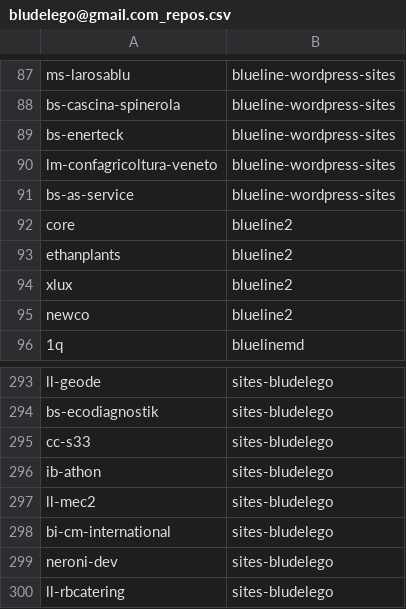
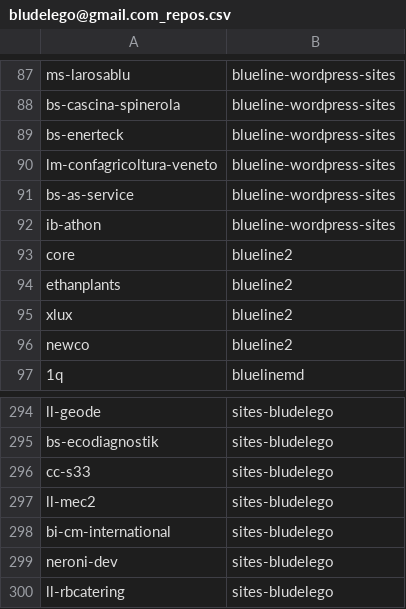
Before and after one commit to seriiserii825/py-bitbucket, a CSV file: bludelego@gmail.com_repos.csv, drawn as a sheet; only a part is shown, gaps mark what is left out; removed rows and columns are numbered as before the commit, all else as after; the diff names each change by its address in the sheet, - before the commit and + after, or states it on an @@ line.

Commit message:
feat:                new repo

```diff
--- a/bludelego@gmail.com_repos.csv
+++ b/bludelego@gmail.com_repos.csv
+row 92: ib-athon | blueline-wordpress-sites
-row 296: ib-athon | sites-bludelego
```
Also changed, not shown: 2 other files.
